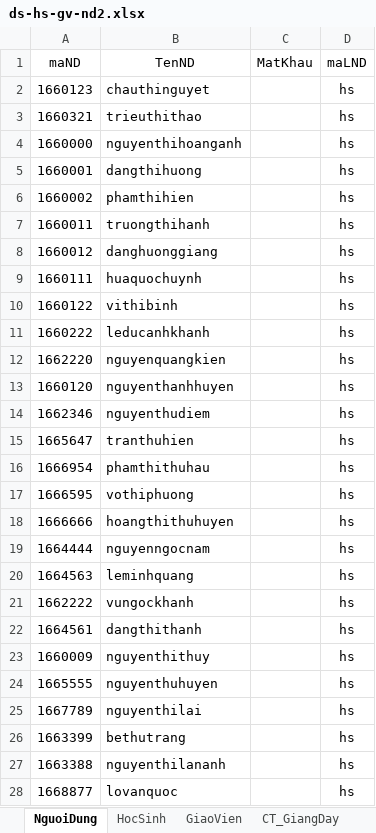
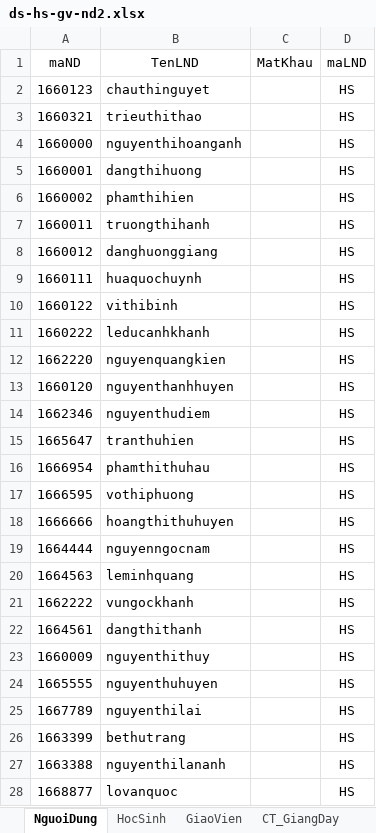
Before and after one commit to thanhbinh99/DA-LTUDQL1, an Excel workbook: ds-hs-gv-nd2.xlsx, sheet NguoiDung, drawn as a sheet; only a part is shown; values as stored, in another font and other column widths than the file's, no borders; the diff covers the shown part only; the diff names each change by its address in the sheet, - before the commit and + after, or states it on an @@ line.

Commit message:
ds-hs-gv-nd2.xlsx

```diff
--- a/ds-hs-gv-nd2.xlsx (sheet NguoiDung)
+++ b/ds-hs-gv-nd2.xlsx (sheet NguoiDung)
-B1: TenND
+B1: TenLND
-D2:D28 (maLND): hs
+D2:D28 (maLND): HS
```
Also changed, not shown: 43 edited cells elsewhere in this sheet, Anh10.xlsx, Anh11.xlsx, 11 other files.
